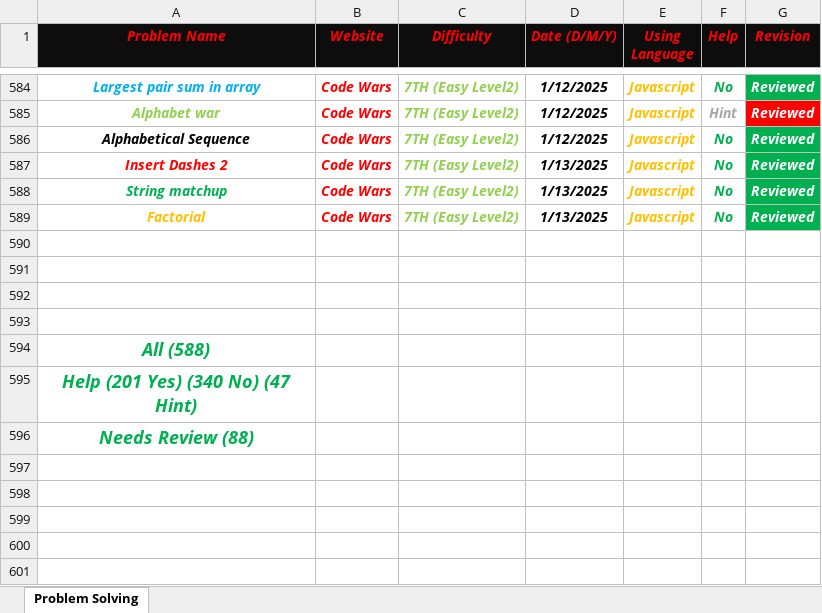
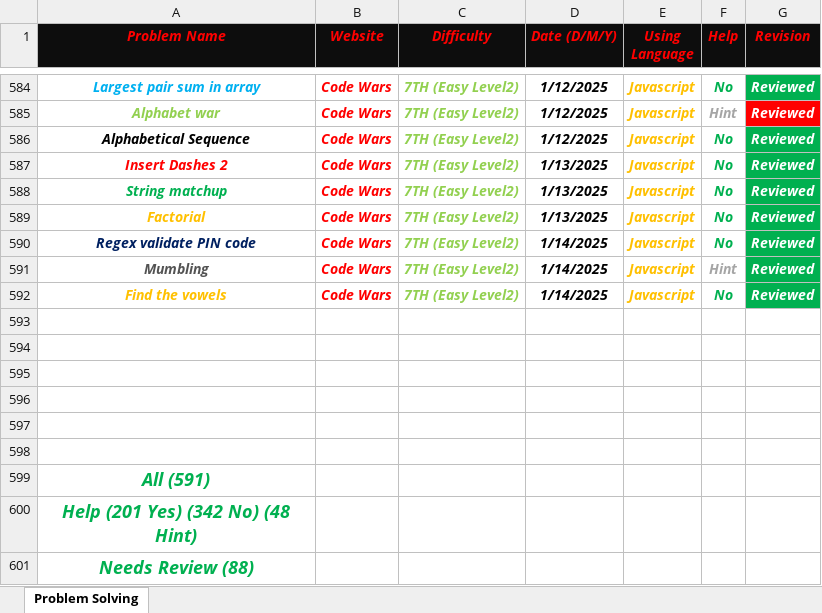
Before and after one commit to Marawan-Saqr/Problem-Solving, an Excel workbook: Problem Solving History.xlsx, sheet Problem Solving, drawn as a sheet; only a part is shown, gaps mark what is left out; values as stored, in another font and other column widths than the file's, no borders; addresses are those after the commit; the diff names each change by its address in the sheet, - before the commit and + after, or states it on an @@ line.

```diff
--- a/Problem Solving History.xlsx (sheet Problem Solving)
+++ b/Problem Solving History.xlsx (sheet Problem Solving)
+row 590: Regex validate PIN code | Code Wars | 7TH (Easy Level2) | 1/14/2025 | Javascript | No | Reviewed
+row 591: Mumbling | Code Wars | 7TH (Easy Level2) | 1/14/2025 | Javascript | Hint | Reviewed
+row 592: Find the vowels | Code Wars | 7TH (Easy Level2) | 1/14/2025 | Javascript | No | Reviewed
+row 597: (empty)
+row 598: (empty)
-A599 (Problem Name): All (588)
+A599 (Problem Name): All (591)
-A600 (Problem Name): Help (201 Yes) (340 No) (47 Hint)
+A600 (Problem Name): Help (201 Yes) (342 No) (48 Hint)
```
Also changed, not shown: Code & Notes/Functions & Notes.xlsx, 9 other files.
